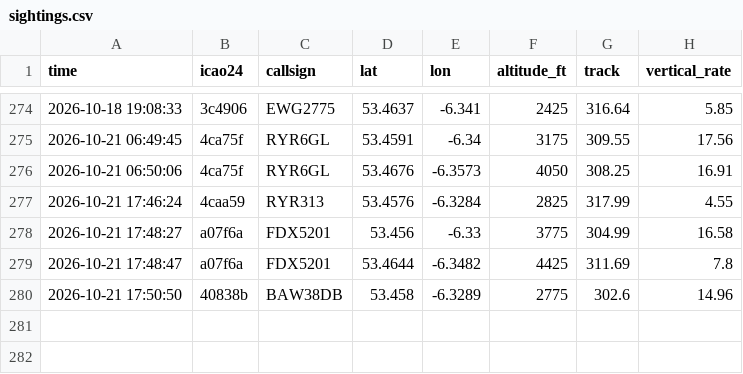
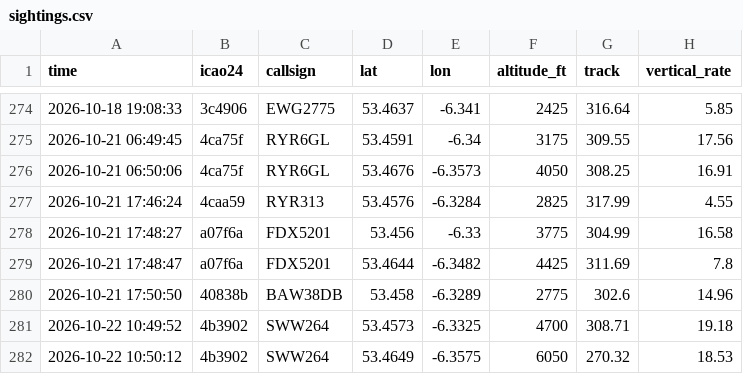
Before and after one commit to Jbot478/flight-tracker, a CSV file: analysis/observations/sightings.csv, drawn as a sheet; only a part is shown, gaps mark what is left out.

```diff
--- a/analysis/observations/sightings.csv
+++ b/analysis/observations/sightings.csv
@@ -280 +280,3 @@ time,icao24,callsign,lat,lon,altitude_ft,track,vertical_rate
 2026-10-21 17:50:50,40838b,BAW38DB,53.458,-6.3289,2775,302.6,14.96
+2026-10-22 10:49:52,4b3902,SWW264,53.4573,-6.3325,4700,308.71,19.18
+2026-10-22 10:50:12,4b3902,SWW264,53.4649,-6.3575,6050,270.32,18.53
```
Also changed, not shown: analysis/observations/polls.csv.
